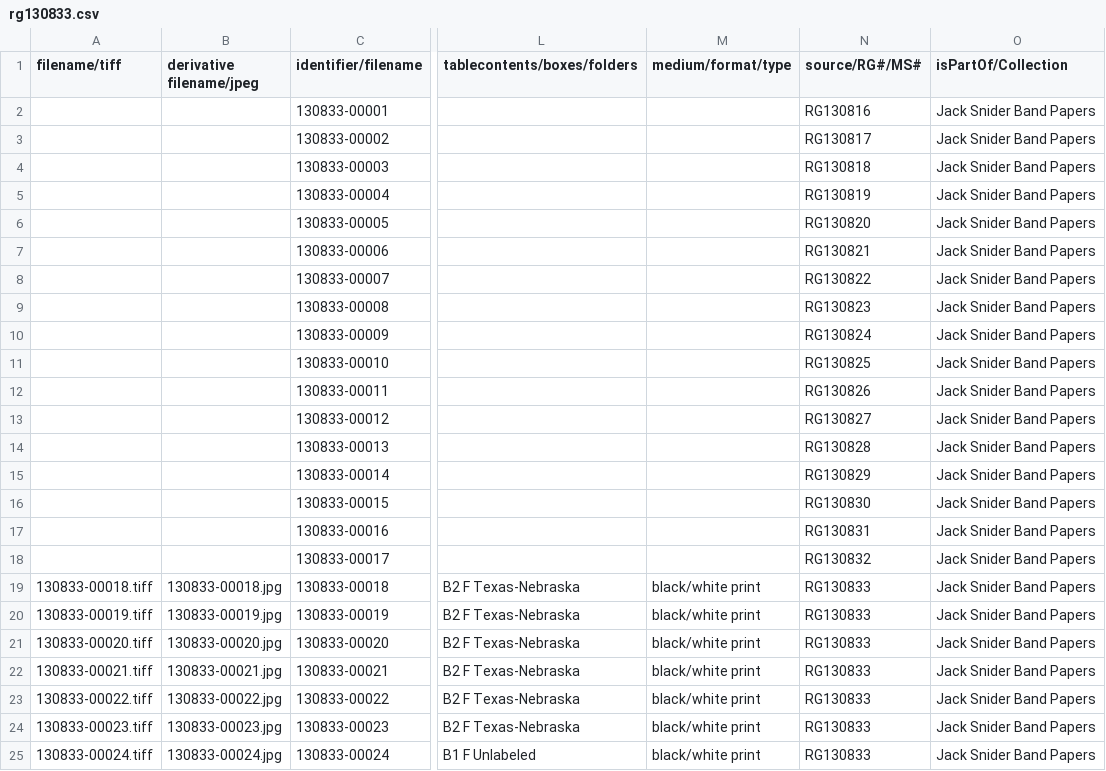
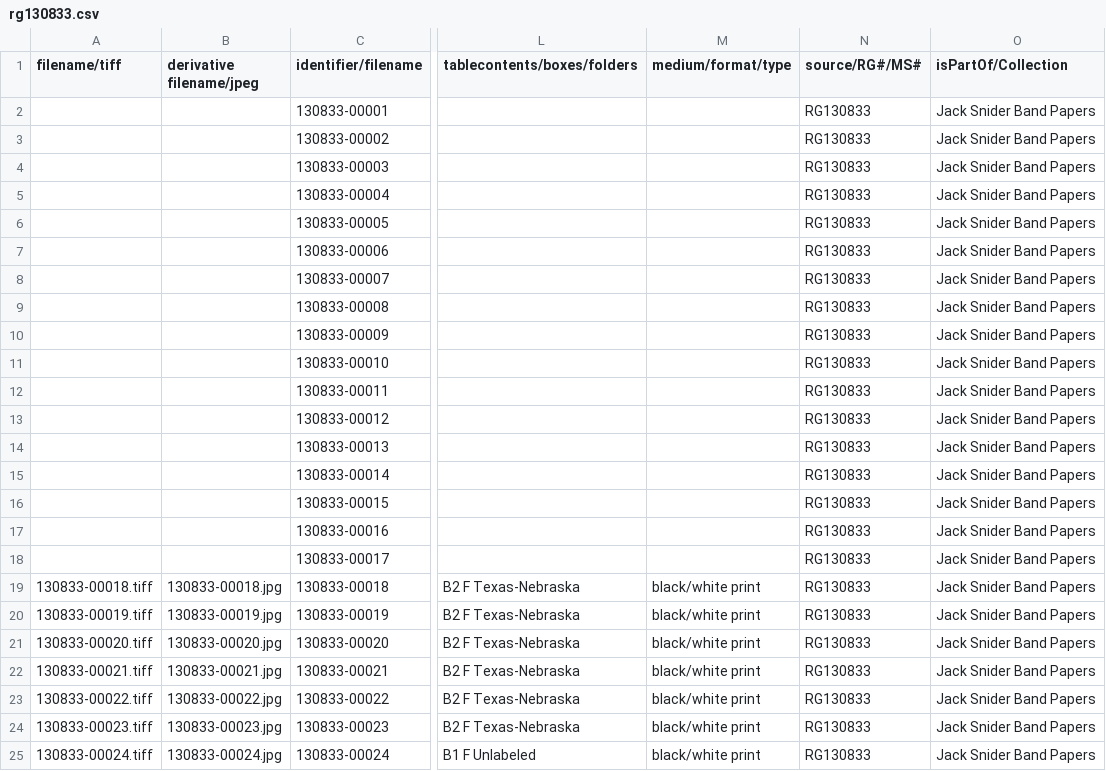
Before and after one commit to CDRH/bandhistory_middleman, a CSV file: data/image_metadata/rg130833.csv, drawn as a sheet; only a part is shown, gaps mark what is left out; the diff names each change by its address in the sheet, - before the commit and + after, or states it on an @@ line.

```diff
--- a/data/image_metadata/rg130833.csv
+++ b/data/image_metadata/rg130833.csv
-N2 (source/RG#/MS#): RG130816
+N2 (source/RG#/MS#): RG130833
-N3 (source/RG#/MS#): RG130817
+N3 (source/RG#/MS#): RG130833
-N4 (source/RG#/MS#): RG130818
+N4 (source/RG#/MS#): RG130833
-N5 (source/RG#/MS#): RG130819
+N5 (source/RG#/MS#): RG130833
-N6 (source/RG#/MS#): RG130820
+N6 (source/RG#/MS#): RG130833
-N7 (source/RG#/MS#): RG130821
+N7 (source/RG#/MS#): RG130833
-N8 (source/RG#/MS#): RG130822
+N8 (source/RG#/MS#): RG130833
-N9 (source/RG#/MS#): RG130823
+N9 (source/RG#/MS#): RG130833
-N10 (source/RG#/MS#): RG130824
+N10 (source/RG#/MS#): RG130833
-N11 (source/RG#/MS#): RG130825
+N11 (source/RG#/MS#): RG130833
-N12 (source/RG#/MS#): RG130826
+N12 (source/RG#/MS#): RG130833
-N13 (source/RG#/MS#): RG130827
+N13 (source/RG#/MS#): RG130833
-N14 (source/RG#/MS#): RG130828
+N14 (source/RG#/MS#): RG130833
-N15 (source/RG#/MS#): RG130829
+N15 (source/RG#/MS#): RG130833
-N16 (source/RG#/MS#): RG130830
+N16 (source/RG#/MS#): RG130833
-N17 (source/RG#/MS#): RG130831
+N17 (source/RG#/MS#): RG130833
-N18 (source/RG#/MS#): RG130832
+N18 (source/RG#/MS#): RG130833
```
Also changed, not shown: data/image_metadata/categories.csv, 4 other files.
